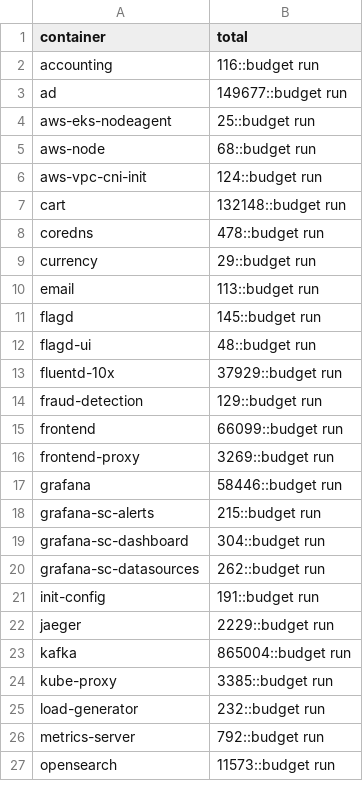
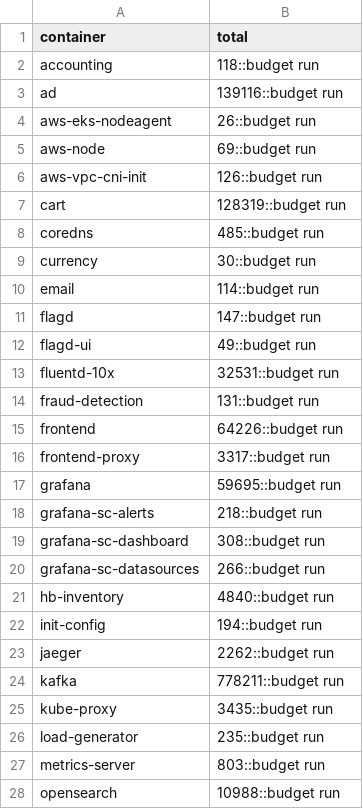
Before and after one commit to log-10x/config, a CSV file: log10x/policy/totals.csv, drawn as a sheet; only a part is shown; the diff covers the shown part only.

```diff
--- a/log10x/policy/totals.csv
+++ b/log10x/policy/totals.csv
@@ -1,27 +1,28 @@
 container,total
-accounting,116::budget run
-ad,149677::budget run
-aws-eks-nodeagent,25::budget run
-aws-node,68::budget run
-aws-vpc-cni-init,124::budget run
-cart,132148::budget run
-coredns,478::budget run
-currency,29::budget run
-email,113::budget run
-flagd,145::budget run
-flagd-ui,48::budget run
-fluentd-10x,37929::budget run
-fraud-detection,129::budget run
-frontend,66099::budget run
-frontend-proxy,3269::budget run
-grafana,58446::budget run
-grafana-sc-alerts,215::budget run
-grafana-sc-dashboard,304::budget run
-grafana-sc-datasources,262::budget run
-init-config,191::budget run
-jaeger,2229::budget run
-kafka,865004::budget run
-kube-proxy,3385::budget run
-load-generator,232::budget run
-metrics-server,792::budget run
-opensearch,11573::budget run
+accounting,118::budget run
+ad,139116::budget run
+aws-eks-nodeagent,26::budget run
+aws-node,69::budget run
+aws-vpc-cni-init,126::budget run
+cart,128319::budget run
+coredns,485::budget run
+currency,30::budget run
+email,114::budget run
+flagd,147::budget run
+flagd-ui,49::budget run
+fluentd-10x,32531::budget run
+fraud-detection,131::budget run
+frontend,64226::budget run
+frontend-proxy,3317::budget run
+grafana,59695::budget run
+grafana-sc-alerts,218::budget run
+grafana-sc-dashboard,308::budget run
+grafana-sc-datasources,266::budget run
+hb-inventory,4840::budget run
+init-config,194::budget run
+jaeger,2262::budget run
+kafka,778211::budget run
+kube-proxy,3435::budget run
+load-generator,235::budget run
+metrics-server,803::budget run
+opensearch,10988::budget run
```
Also changed, not shown: 7 edited cells elsewhere in this file, log10x/policy/caps.csv, 3 other files.
